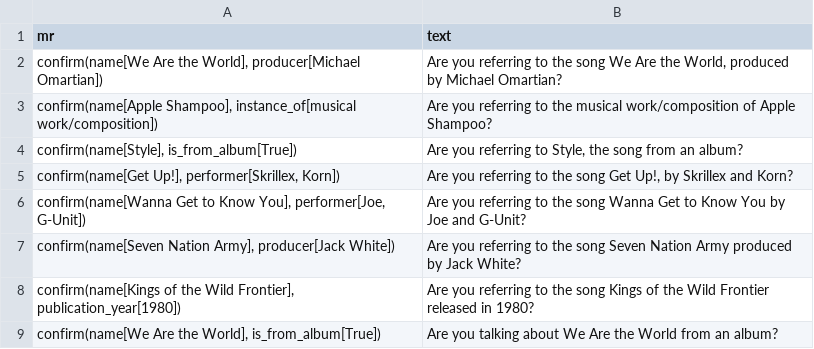
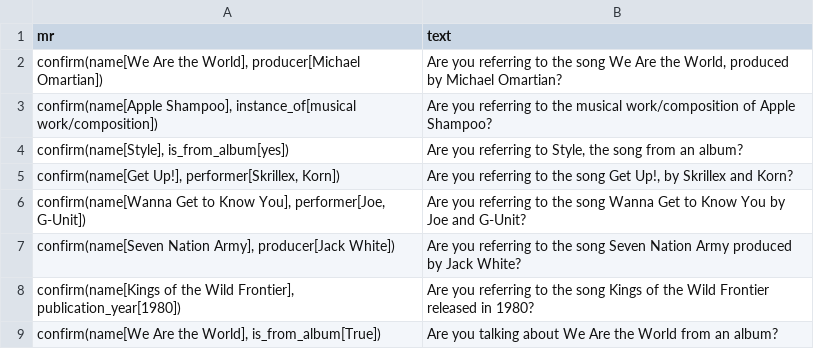
Before and after one commit to hpdsy-zx/data2text-nlg, a CSV file: data/song/Copy of 1_hops_final_ranked - 1_hops_final_ranked.csv, drawn as a sheet; only a part is shown.

```diff
--- a/data/song/Copy of 1_hops_final_ranked - 1_hops_final_ranked.csv
+++ b/data/song/Copy of 1_hops_final_ranked - 1_hops_final_ranked.csv
@@ -3,3 +3,3 @@ mr,text
 "confirm(name[Apple Shampoo], instance_of[musical work/composition])",Are you referring to the musical work/composition of Apple Shampoo?
-"confirm(name[Style], is_from_album[True])"," Are you referring to Style, the song from an album?"
+"confirm(name[Style], is_from_album[yes])"," Are you referring to Style, the song from an album?"
 "confirm(name[Get Up!], performer[Skrillex, Korn])"," Are you referring to the song Get Up!, by Skrillex and Korn?"
```
Also changed, not shown: data/song/Copy of 1_hops_final_ranked - 1_hops_final_ranked [errors].csv, 2 other files.
